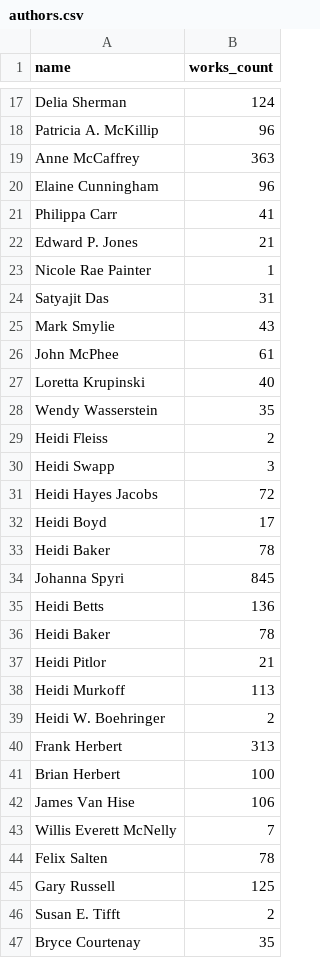
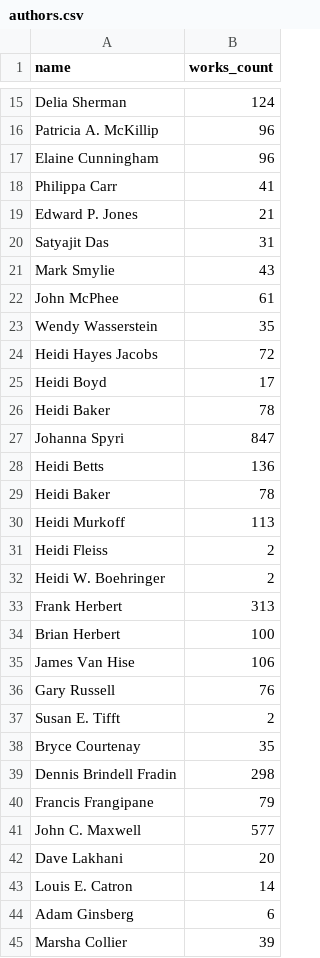
Before and after one commit to CS-411/greatreads, a CSV file: goodreads-master/authors.csv, drawn as a sheet; only a part is shown, gaps mark what is left out; the shorter side is filled out with more unchanged rows; the diff covers the shown part only.

```diff
--- a/goodreads-master/authors.csv
+++ b/goodreads-master/authors.csv
@@ -18,3 +16,2 @@ Delia Sherman,124
 Patricia A. McKillip,96
-Anne McCaffrey,363
 Elaine Cunningham,96
@@ -22,3 +19,2 @@ Philippa Carr,41
 Edward P. Jones,21
-Nicole Rae Painter,1
 Satyajit Das,31
@@ -26,6 +22,3 @@ Mark Smylie,43
 John McPhee,61
-Loretta Krupinski,40
 Wendy Wasserstein,35
-Heidi Fleiss,2
-Heidi Swapp,3
 Heidi Hayes Jacobs,72
@@ -33,7 +26,7 @@ Heidi Boyd,17
 Heidi Baker,78
-Johanna Spyri,845
+Johanna Spyri,847
 Heidi Betts,136
 Heidi Baker,78
-Heidi Pitlor,21
 Heidi Murkoff,113
+Heidi Fleiss,2
 Heidi W. Boehringer,2
@@ -42,5 +35,3 @@ Brian Herbert,100
 James Van Hise,106
-Willis Everett McNelly,7
-Felix Salten,78
-Gary Russell,125
+Gary Russell,76
 Susan E. Tifft,2
```
Also changed, not shown: 25 removed rows and 4 edited cells elsewhere in this file, 3 other files.
